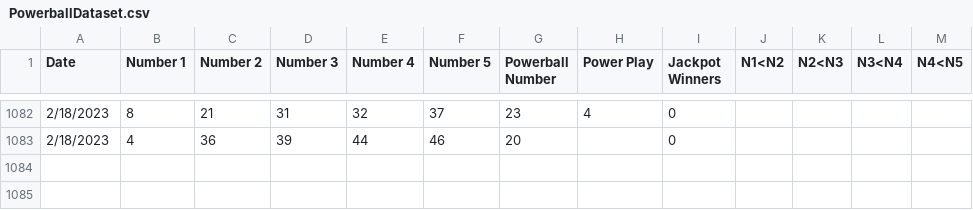
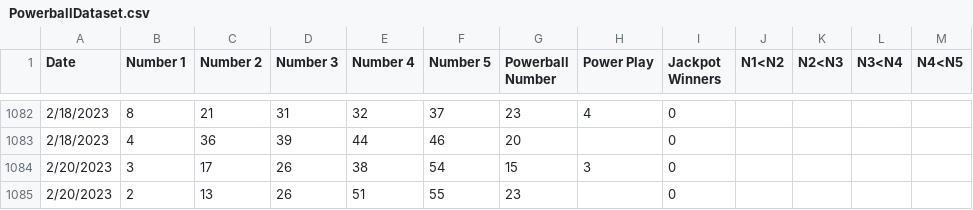
Before and after one commit to charlie-seglem/PowerballDataset, a CSV file: PowerballDataset.csv, drawn as a sheet; only a part is shown, gaps mark what is left out.

Commit message:
Update PowerballDataset.csv

```diff
--- a/PowerballDataset.csv
+++ b/PowerballDataset.csv
@@ -1083 +1083,3 @@ Date,Number 1,Number 2,Number 3,Number 4,Number 5,Powerball Number,Power Play,Ja
 2/18/2023,4,36,39,44,46,20,,0,,,,
+2/20/2023,3,17,26,38,54,15,3,0,,,,
+2/20/2023,2,13,26,51,55,23,,0,,,,
```
